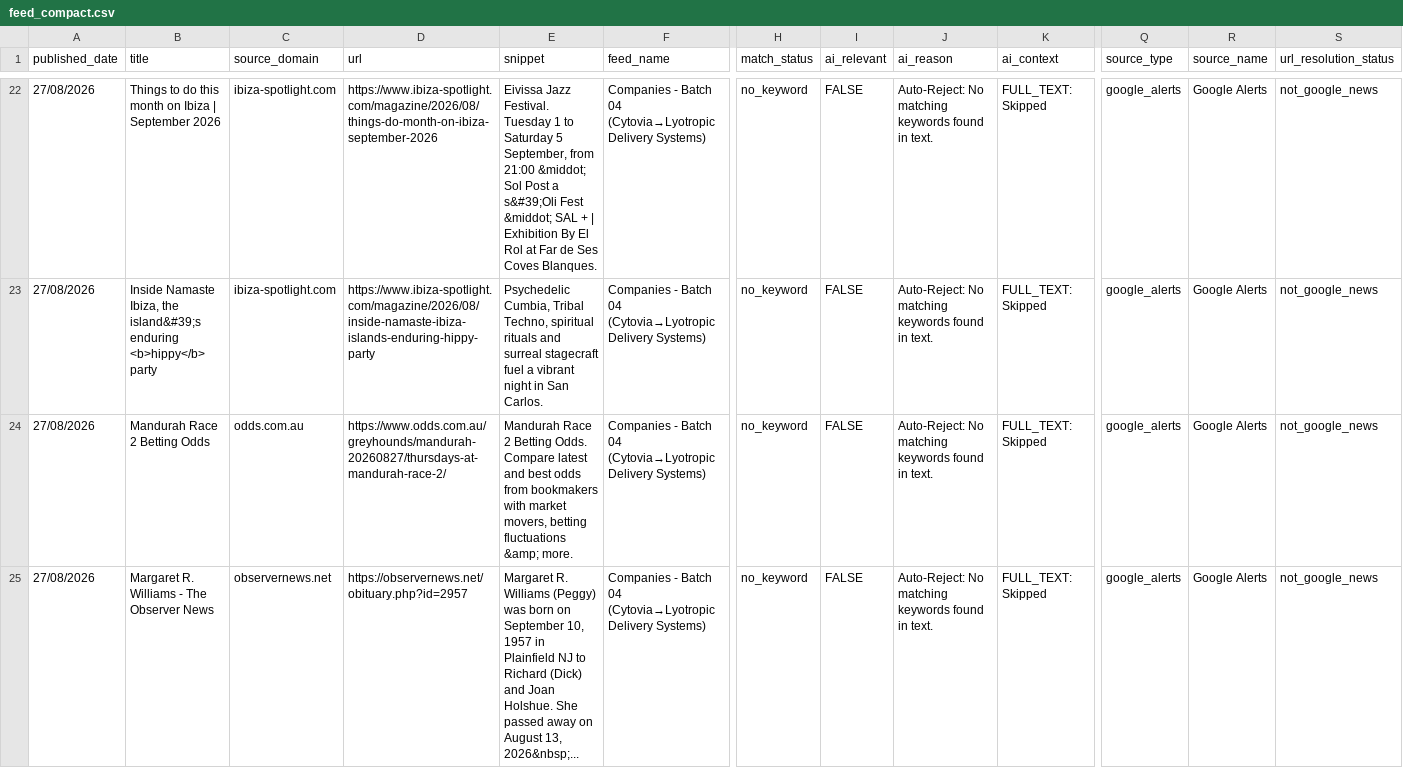
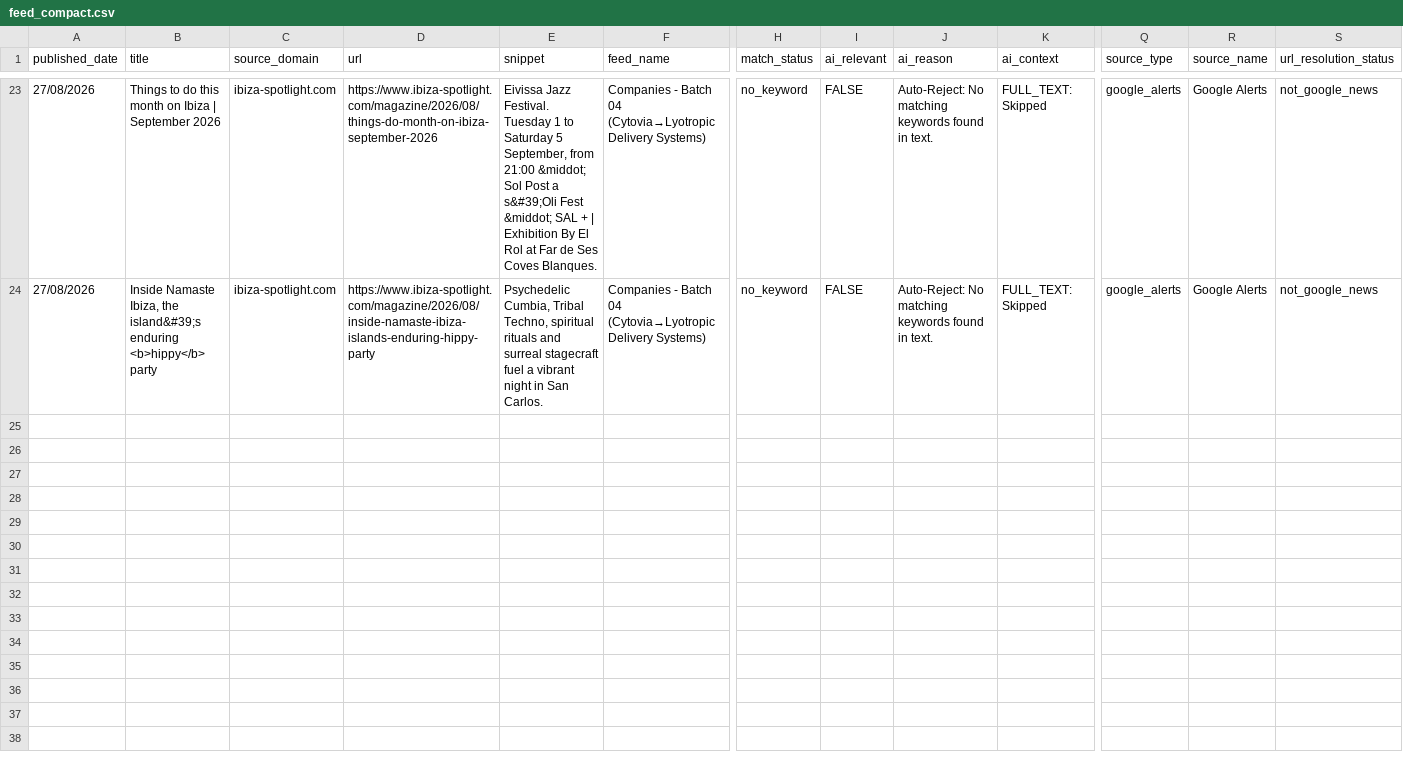
Before and after one commit to elyashivzangen/yissum-science, a CSV file: data_new_updater/feed_compact.csv, drawn as a sheet; only a part is shown, gaps mark what is left out; removed rows and columns are numbered as before the commit, all else as after; rows hold the shown columns only; the diff covers the shown part only; the diff names each change by its address in the sheet, - before the commit and + after, or states it on an @@ line.

```diff
--- a/data_new_updater/feed_compact.csv
+++ b/data_new_updater/feed_compact.csv
-row 24: 27/08/2026 | Mandurah Race 2 Betting Odds | odds.com.au | https://www.odds.com.au/greyhounds/mandurah-20260827/thursdays-at-mandurah-race-2/ | Mandurah Race 2 Betting Odds. Compare latest and best odds from bookmakers with market movers, betting fluctuations &amp; more. | Companies - Batch 04 (Cytovia→Lyotropic Delivery Systems) | no_keyword | FALSE | Auto-Reject: No matching keywords found in text. | FULL_TEXT: Skipped | google_alerts | Google Alerts | not_google_news
-row 25: 27/08/2026 | Margaret R. Williams - The Observer News | observernews.net | https://observernews.net/obituary.php?id=2957 | Margaret R. Williams (Peggy) was born on September 10, 1957 in Plainfield NJ to Richard (Dick) and Joan Holshue. She passed away on August 13, 2026&nbsp;... | Companies - Batch 04 (Cytovia→Lyotropic Delivery Systems) | no_keyword | FALSE | Auto-Reject: No matching keywords found in text. | FULL_TEXT: Skipped | google_alerts | Google Alerts | not_google_news
```
Also changed, not shown: 1 added row and 1 removed row elsewhere in this file, data_new_updater/feed.csv, data_new_updater/feed_titles.csv, 2 other files.
